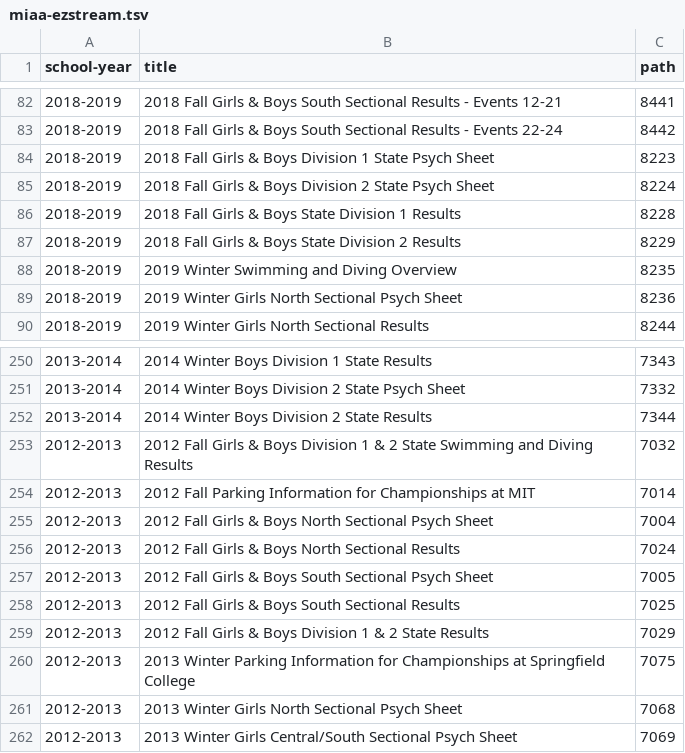
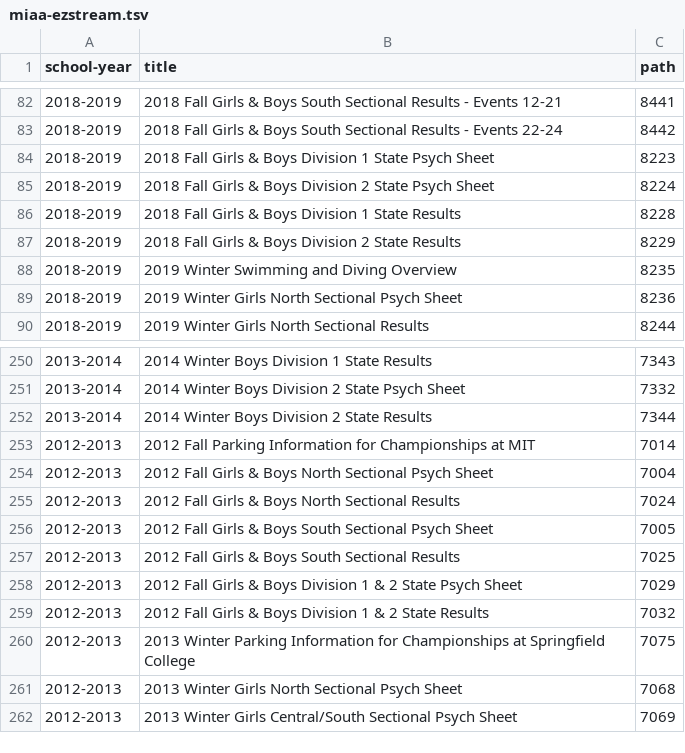
Before and after one commit to needhamswive/needhamswive.github.io, a TSV file: _data/high-school/archives/sources/miaa-ezstream.tsv, drawn as a sheet; only a part is shown, gaps mark what is left out.

Commit message:
Fix titles

```diff
--- a/_data/high-school/archives/sources/miaa-ezstream.tsv
+++ b/_data/high-school/archives/sources/miaa-ezstream.tsv
@@ -85,4 +85,4 @@ school-year	title	path
 2018-2019	2018 Fall Girls & Boys Division 2 State Psych Sheet	8224
-2018-2019	2018 Fall Girls & Boys State Division 1 Results	8228
-2018-2019	2018 Fall Girls & Boys State Division 2 Results	8229
+2018-2019	2018 Fall Girls & Boys Division 1 State Results	8228
+2018-2019	2018 Fall Girls & Boys Division 2 State Results	8229
 2018-2019	2019 Winter Swimming and Diving Overview	8235
@@ -252,3 +252,2 @@ school-year	title	path
 2013-2014	2014 Winter Boys Division 2 State Results	7344
-2012-2013	2012 Fall Girls & Boys Division 1 & 2 State Swimming and Diving Results	7032
 2012-2013	2012 Fall Parking Information for Championships at MIT	7014
@@ -258,3 +257,4 @@ school-year	title	path
 2012-2013	2012 Fall Girls & Boys South Sectional Results	7025
-2012-2013	2012 Fall Girls & Boys Division 1 & 2 State Results	7029
+2012-2013	2012 Fall Girls & Boys Division 1 & 2 State Psych Sheet	7029
+2012-2013	2012 Fall Girls & Boys Division 1 & 2 State Results	7032
 2012-2013	2013 Winter Parking Information for Championships at Springfield College	7075
```
